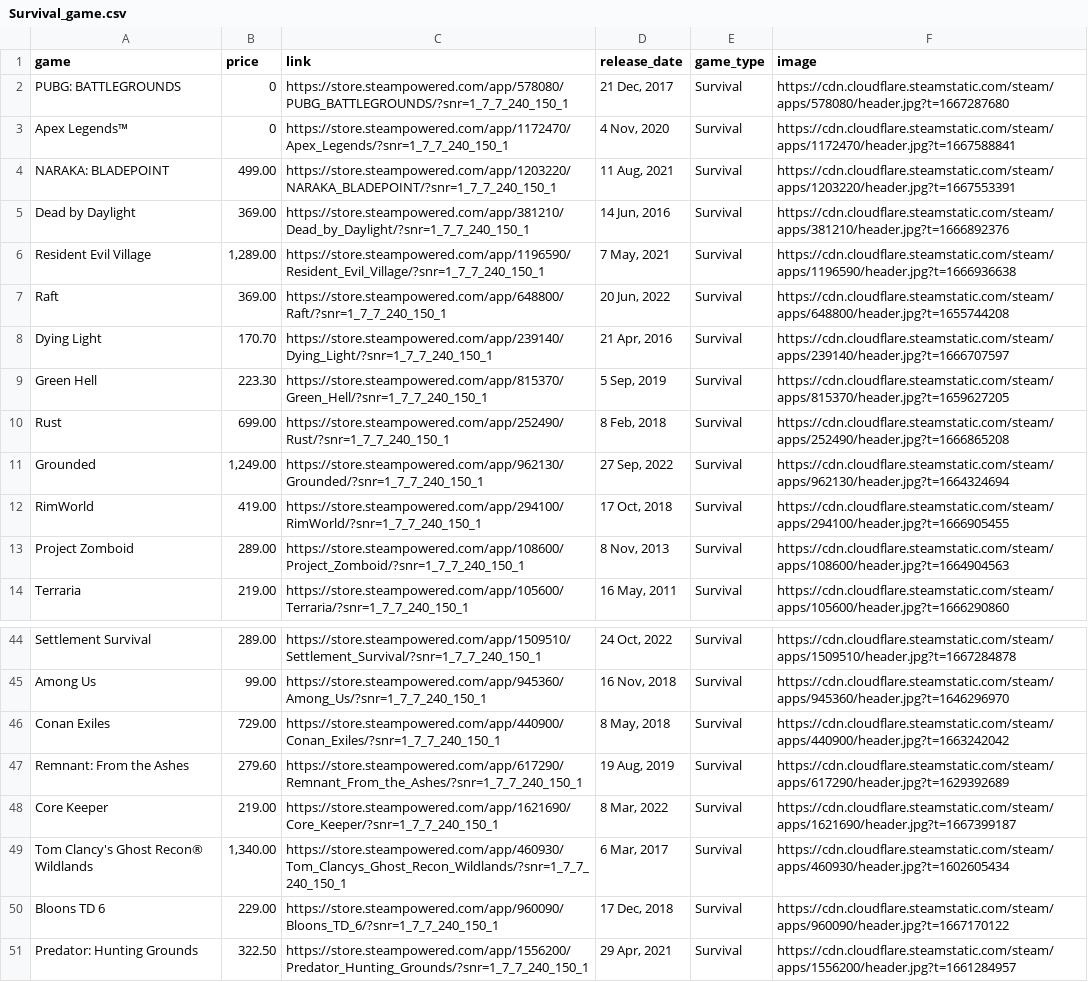
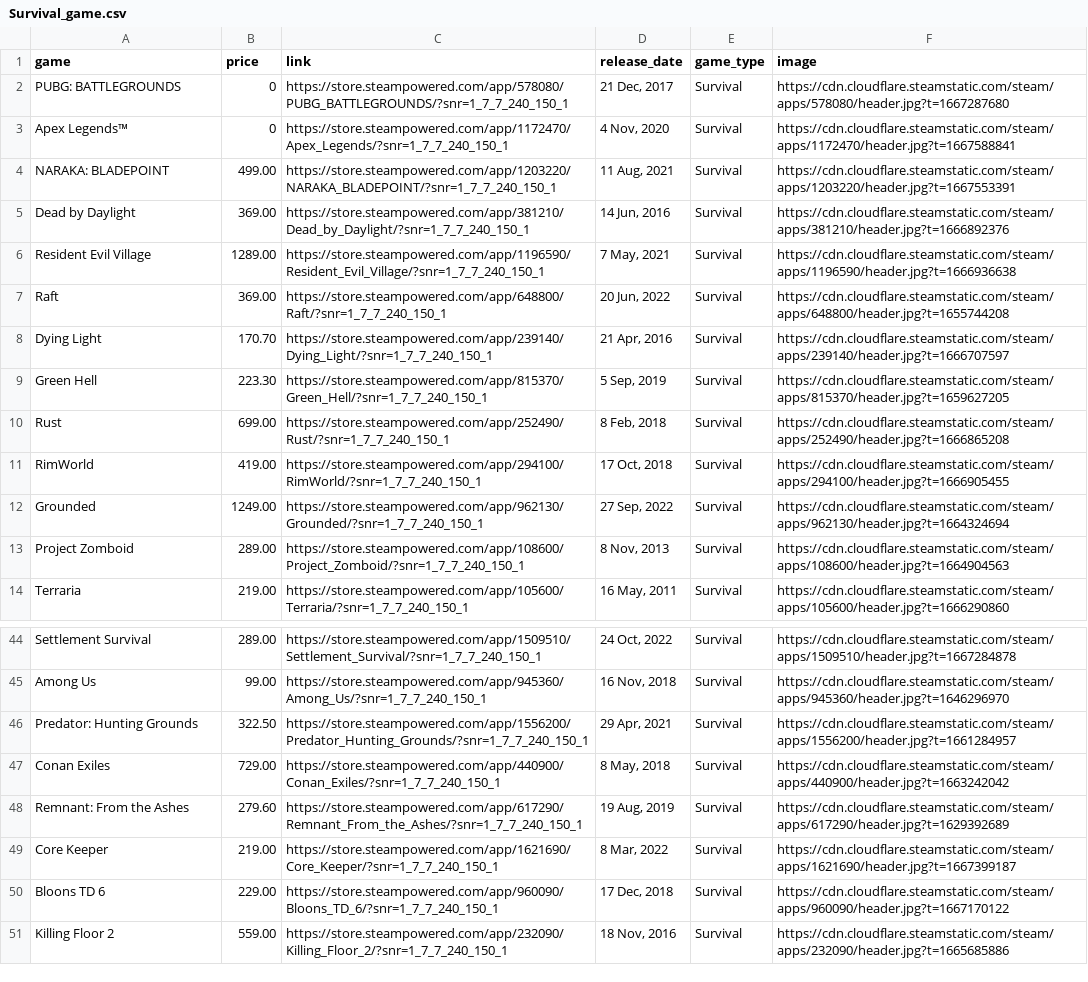
Before and after one commit to Petkub/steamWebScraping, a CSV file: csv_file/Survival_game.csv, drawn as a sheet; only a part is shown, gaps mark what is left out; the diff covers the shown part only.

```diff
--- a/csv_file/Survival_game.csv
+++ b/csv_file/Survival_game.csv
@@ -5,3 +5,3 @@ NARAKA: BLADEPOINT,499.00,https://store.steampowered.com/app/1203220/NARAKA_BLAD
 Dead by Daylight,369.00,https://store.steampowered.com/app/381210/Dead_by_Daylight/?snr=1_7_7_240_150_1,"14 Jun, 2016",Survival,https://cdn.cloudflare.steamstatic.com/steam/apps/381210/header.jpg?t=1666892376
-Resident Evil Village,"1,289.00",https://store.steampowered.com/app/1196590/Resident_Evil_Village/?snr=1_7_7_240_150_1,"7 May, 2021",Survival,https://cdn.cloudflare.steamstatic.com/steam/apps/1196590/header.jpg?t=1666936638
+Resident Evil Village,1289.00,https://store.steampowered.com/app/1196590/Resident_Evil_Village/?snr=1_7_7_240_150_1,"7 May, 2021",Survival,https://cdn.cloudflare.steamstatic.com/steam/apps/1196590/header.jpg?t=1666936638
 Raft,369.00,https://store.steampowered.com/app/648800/Raft/?snr=1_7_7_240_150_1,"20 Jun, 2022",Survival,https://cdn.cloudflare.steamstatic.com/steam/apps/648800/header.jpg?t=1655744208
@@ -10,4 +10,4 @@ Green Hell,223.30,https://store.steampowered.com/app/815370/Green_Hell/?snr=1_7_
 Rust,699.00,https://store.steampowered.com/app/252490/Rust/?snr=1_7_7_240_150_1,"8 Feb, 2018",Survival,https://cdn.cloudflare.steamstatic.com/steam/apps/252490/header.jpg?t=1666865208
-Grounded,"1,249.00",https://store.steampowered.com/app/962130/Grounded/?snr=1_7_7_240_150_1,"27 Sep, 2022",Survival,https://cdn.cloudflare.steamstatic.com/steam/apps/962130/header.jpg?t=1664324694
 RimWorld,419.00,https://store.steampowered.com/app/294100/RimWorld/?snr=1_7_7_240_150_1,"17 Oct, 2018",Survival,https://cdn.cloudflare.steamstatic.com/steam/apps/294100/header.jpg?t=1666905455
+Grounded,1249.00,https://store.steampowered.com/app/962130/Grounded/?snr=1_7_7_240_150_1,"27 Sep, 2022",Survival,https://cdn.cloudflare.steamstatic.com/steam/apps/962130/header.jpg?t=1664324694
 Project Zomboid,289.00,https://store.steampowered.com/app/108600/Project_Zomboid/?snr=1_7_7_240_150_1,"8 Nov, 2013",Survival,https://cdn.cloudflare.steamstatic.com/steam/apps/108600/header.jpg?t=1664904563
@@ -45,2 +45,3 @@ Settlement Survival,289.00,https://store.steampowered.com/app/1509510/Settlement
 Among Us,99.00,https://store.steampowered.com/app/945360/Among_Us/?snr=1_7_7_240_150_1,"16 Nov, 2018",Survival,https://cdn.cloudflare.steamstatic.com/steam/apps/945360/header.jpg?t=1646296970
+Predator: Hunting Grounds,322.50,https://store.steampowered.com/app/1556200/Predator_Hunting_Grounds/?snr=1_7_7_240_150_1,"29 Apr, 2021",Survival,https://cdn.cloudflare.steamstatic.com/steam/apps/1556200/header.jpg?t=1661284957
 Conan Exiles,729.00,https://store.steampowered.com/app/440900/Conan_Exiles/?snr=1_7_7_240_150_1,"8 May, 2018",Survival,https://cdn.cloudflare.steamstatic.com/steam/apps/440900/header.jpg?t=1663242042
@@ -48,4 +49,3 @@ Remnant: From the Ashes,279.60,https://store.steampowered.com/app/617290/Remnant
 Core Keeper,219.00,https://store.steampowered.com/app/1621690/Core_Keeper/?snr=1_7_7_240_150_1,"8 Mar, 2022",Survival,https://cdn.cloudflare.steamstatic.com/steam/apps/1621690/header.jpg?t=1667399187
-Tom Clancy's Ghost Recon® Wildlands,"1,340.00",https://store.steampowered.com/app/460930/Tom_Clancys_Ghost_Recon_Wildlands/?snr=1_7_7_240_150_1,"6 Mar, 2017",Survival,https://cdn.cloudflare.steamstatic.com/steam/apps/460930/header.jpg?t=1602605434
 Bloons TD 6,229.00,https://store.steampowered.com/app/960090/Bloons_TD_6/?snr=1_7_7_240_150_1,"17 Dec, 2018",Survival,https://cdn.cloudflare.steamstatic.com/steam/apps/960090/header.jpg?t=1667170122
-Predator: Hunting Grounds,322.50,https://store.steampowered.com/app/1556200/Predator_Hunting_Grounds/?snr=1_7_7_240_150_1,"29 Apr, 2021",Survival,https://cdn.cloudflare.steamstatic.com/steam/apps/1556200/header.jpg?t=1661284957
+Killing Floor 2,559.00,https://store.steampowered.com/app/232090/Killing_Floor_2/?snr=1_7_7_240_150_1,"18 Nov, 2016",Survival,https://cdn.cloudflare.steamstatic.com/steam/apps/232090/header.jpg?t=1665685886
```
Also changed, not shown: 1 moved row and 3 edited cells elsewhere in this file, csv_file/Action_game.csv, csv_file/Horor_game.csv, 12 other files.
